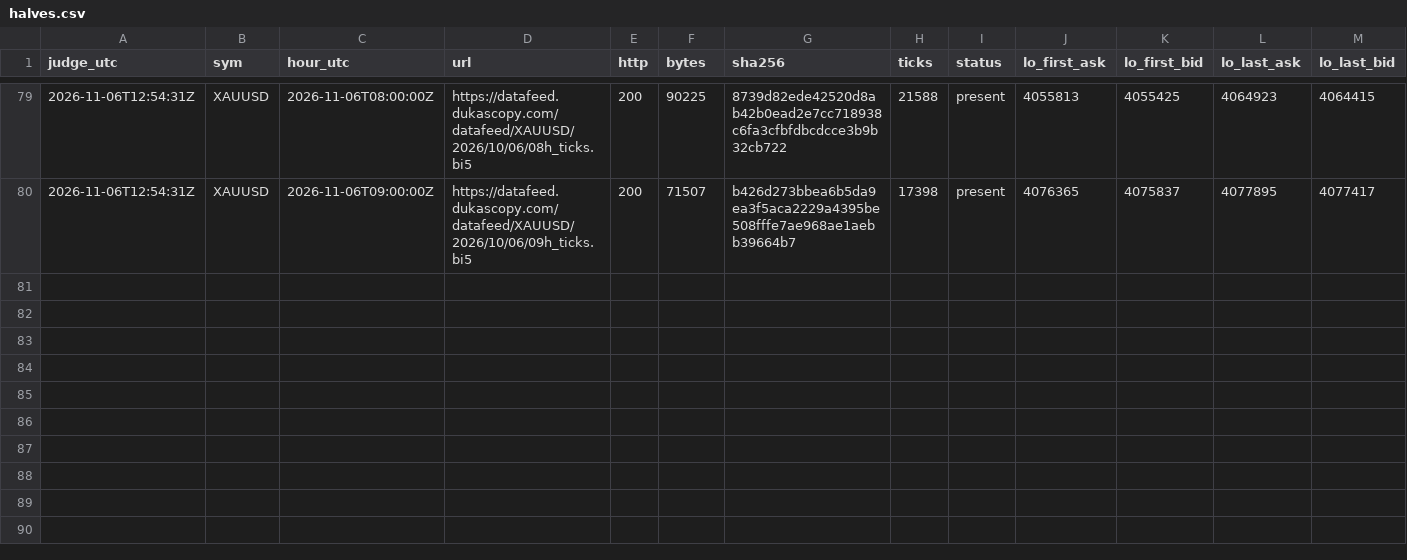
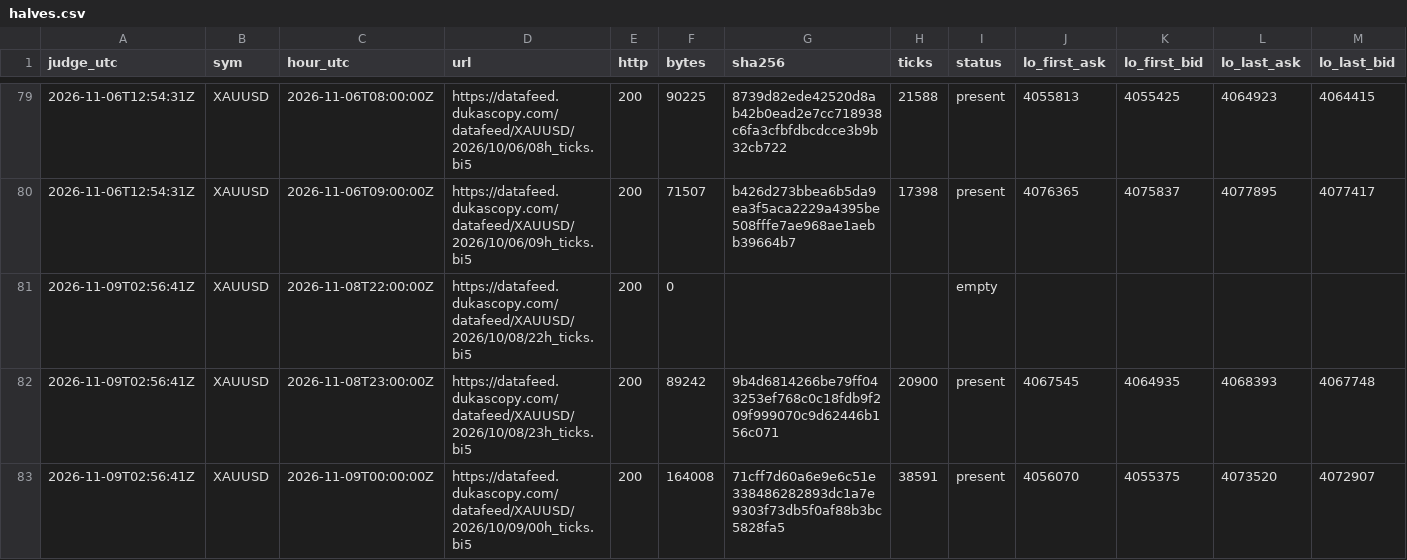
Before and after one commit to Mohamedalhaaj/gold-forward-watch, a CSV file: reports/judge_analyst/halves.csv, drawn as a sheet; only a part is shown, gaps mark what is left out; rows hold the shown columns only; the diff names each change by its address in the sheet, - before the commit and + after, or states it on an @@ line.

```diff
--- a/reports/judge_analyst/halves.csv
+++ b/reports/judge_analyst/halves.csv
+row 81: 2026-11-09T02:56:41Z | XAUUSD | 2026-11-08T22:00:00Z | https://datafeed.dukascopy.com/datafeed/XAUUSD/2026/10/08/22h_ticks.bi5 | 200 | 0 |  |  | empty
+row 82: 2026-11-09T02:56:41Z | XAUUSD | 2026-11-08T23:00:00Z | https://datafeed.dukascopy.com/datafeed/XAUUSD/2026/10/08/23h_ticks.bi5 | 200 | 89242 | 9b4d6814266be79ff043253ef768c0c18fdb9f209f999070c9d62446b156c071 | 20900 | present | 4067545 | 4064935 | 4068393 | 4067748
+row 83: 2026-11-09T02:56:41Z | XAUUSD | 2026-11-09T00:00:00Z | https://datafeed.dukascopy.com/datafeed/XAUUSD/2026/10/09/00h_ticks.bi5 | 200 | 164008 | 71cff7d60a6e9e6c51e338486282893dc1a7e9303f73db5f0af88b3bc5828fa5 | 38591 | present | 4056070 | 4055375 | 4073520 | 4072907
```
Also changed, not shown: reports/judge_analyst/VERDICTS.csv, reports/judge_analyst/evidence.csv, 4 other files.
